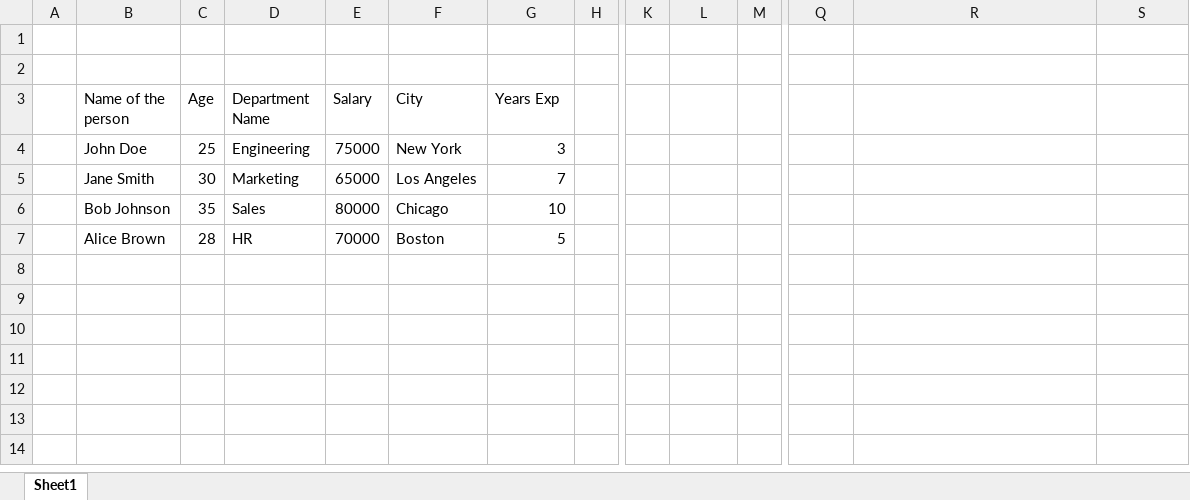
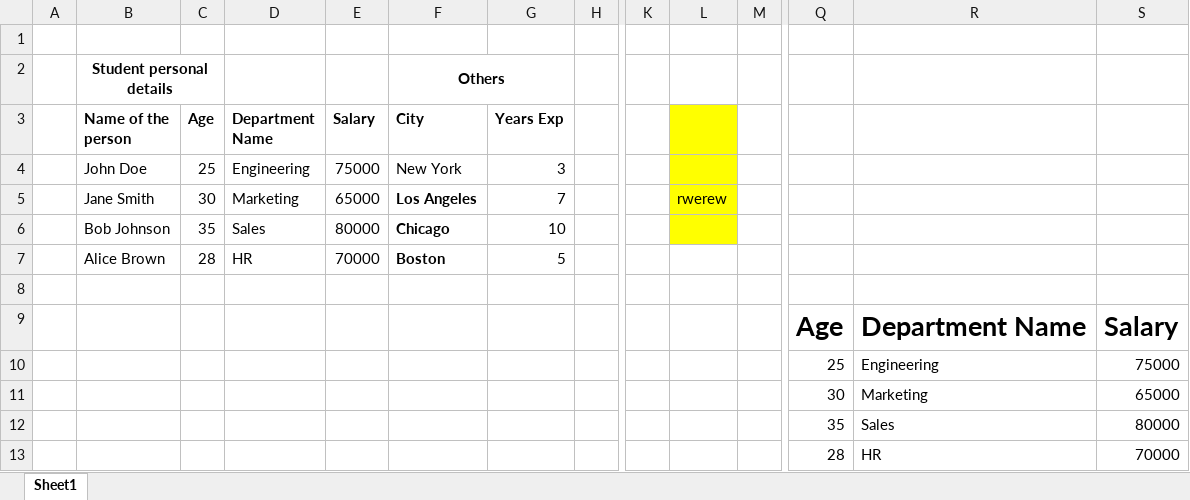
Before and after one commit to saravmani/ResearchAgents, an Excel workbook: sample_excel_data.xlsx, sheet Sheet1, drawn as a sheet; only a part is shown, gaps mark what is left out; values as stored, in another font and other column widths than the file's, no borders; rows hold the shown columns only; the diff names each change by its address in the sheet, - before the commit and + after, or states it on an @@ line.

```diff
--- a/sample_excel_data.xlsx (sheet Sheet1)
+++ b/sample_excel_data.xlsx (sheet Sheet1)
-row 2: (empty)
+row 2:  | Student personal details |  |  |  | Others
+B2:C2 merged
+F2:G2 merged
-B3:G3 bold: off
+B3:G3 bold: on
-L3:L6 fill: none
+L3:L6 fill: #FFFF00
-F5:F7 bold: off
+F5:F7 bold: on
-L5: (empty)
+L5: rwerew
+row 8: (empty)
+row 9:  |  |  |  |  |  |  |  |  |  |  | Age | Department Name | Salary
+row 10:  |  |  |  |  |  |  |  |  |  |  | 25 | Engineering | 75000
+row 11:  |  |  |  |  |  |  |  |  |  |  | 30 | Marketing | 65000
+row 12:  |  |  |  |  |  |  |  |  |  |  | 35 | Sales | 80000
+row 13:  |  |  |  |  |  |  |  |  |  |  | 28 | HR | 70000
```
Also changed, not shown: 12 other files.
